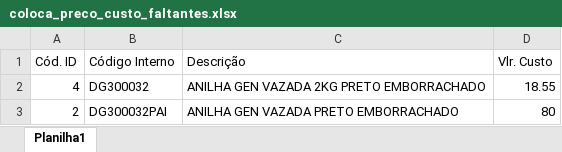
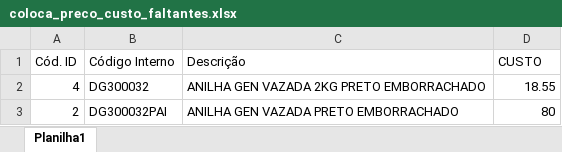
Before and after one commit to linharesrocha/cadastro-aton, an Excel workbook: mordomo/programas/excel/coloca_preco_custo_faltantes.xlsx, sheet Planilha1, drawn as a sheet; only a part is shown; values as stored, in another font and other column widths than the file's, no borders; the diff names each change by its address in the sheet, - before the commit and + after, or states it on an @@ line.

```diff
--- a/mordomo/programas/excel/coloca_preco_custo_faltantes.xlsx (sheet Planilha1)
+++ b/mordomo/programas/excel/coloca_preco_custo_faltantes.xlsx (sheet Planilha1)
-D1: Vlr. Custo
+D1: CUSTO
```
Also changed, not shown: 6 other files.
